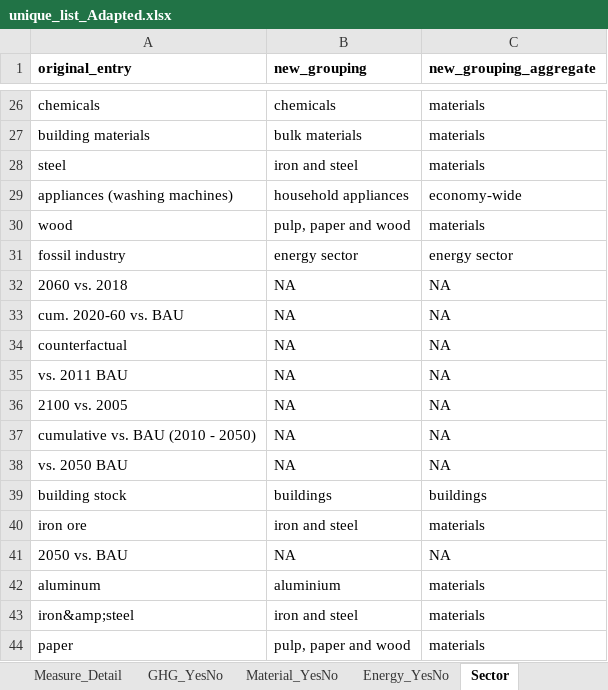
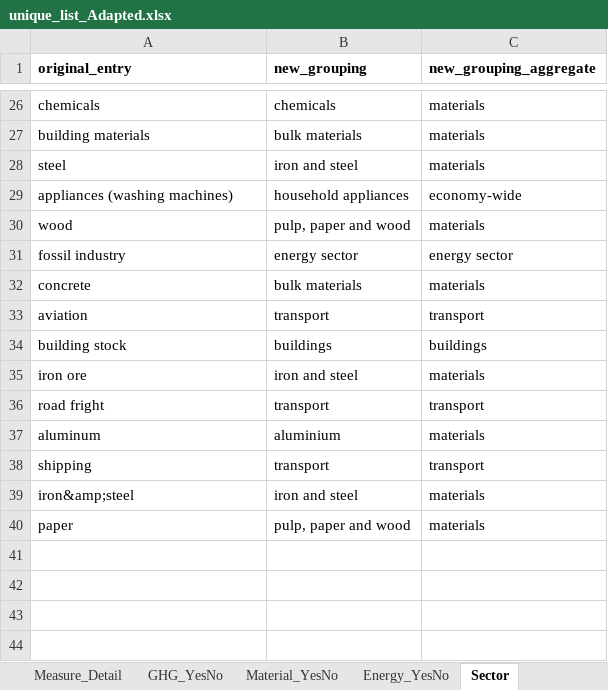
Before and after one commit to Hanspeter85/CE-Review_evidence_plot, an Excel workbook: unique_list_Adapted.xlsx, sheet Sector, drawn as a sheet; only a part is shown, gaps mark what is left out; values as stored, in another font and other column widths than the file's, no borders; removed rows and columns are numbered as before the commit, all else as after; the diff names each change by its address in the sheet, - before the commit and + after, or states it on an @@ line.

```diff
--- a/unique_list_Adapted.xlsx (sheet Sector)
+++ b/unique_list_Adapted.xlsx (sheet Sector)
-row 32: 2060 vs. 2018 | NA | NA
-row 33: cum. 2020-60 vs. BAU | NA | NA
-row 34: counterfactual | NA | NA
-row 35: vs. 2011 BAU | NA | NA
-row 36: 2100 vs. 2005 | NA | NA
-row 37: cumulative vs. BAU (2010 - 2050) | NA | NA
-row 38: vs. 2050 BAU | NA | NA
+row 32: concrete | bulk materials | materials
+row 33: aviation | transport | transport
-row 41: 2050 vs. BAU | NA | NA
+row 36: road fright | transport | transport
+row 38: shipping | transport | transport
```
Also changed, not shown: sheet Time_Frame, sheet Measure_Detail, sheet GHG_pot, sheet Energy_YesNo, sheet GHG_YesNo, sheet Energy_pot, 3 more sheets, formulas that keep their value, unique_list.xlsx, 7 other files.
